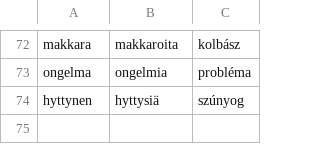
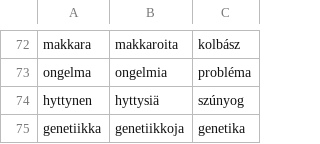
Before and after one commit to halmosb/SuomiApp, a CSV file: word_lists/Suomi5/MONIKON_PARTITIIVI.csv, drawn as a sheet; only a part is shown, gaps mark what is left out; the diff names each change by its address in the sheet, - before the commit and + after, or states it on an @@ line.

```diff
--- a/word_lists/Suomi5/MONIKON_PARTITIIVI.csv
+++ b/word_lists/Suomi5/MONIKON_PARTITIIVI.csv
+row 75: genetiikka | genetiikkoja | genetika
```
Also changed, not shown: word_lists/Suomi5/MIELIPIDE.csv, word_lists/Suomi5/MONIKON_PARTITIIVI_2.csv, 1 other file.
